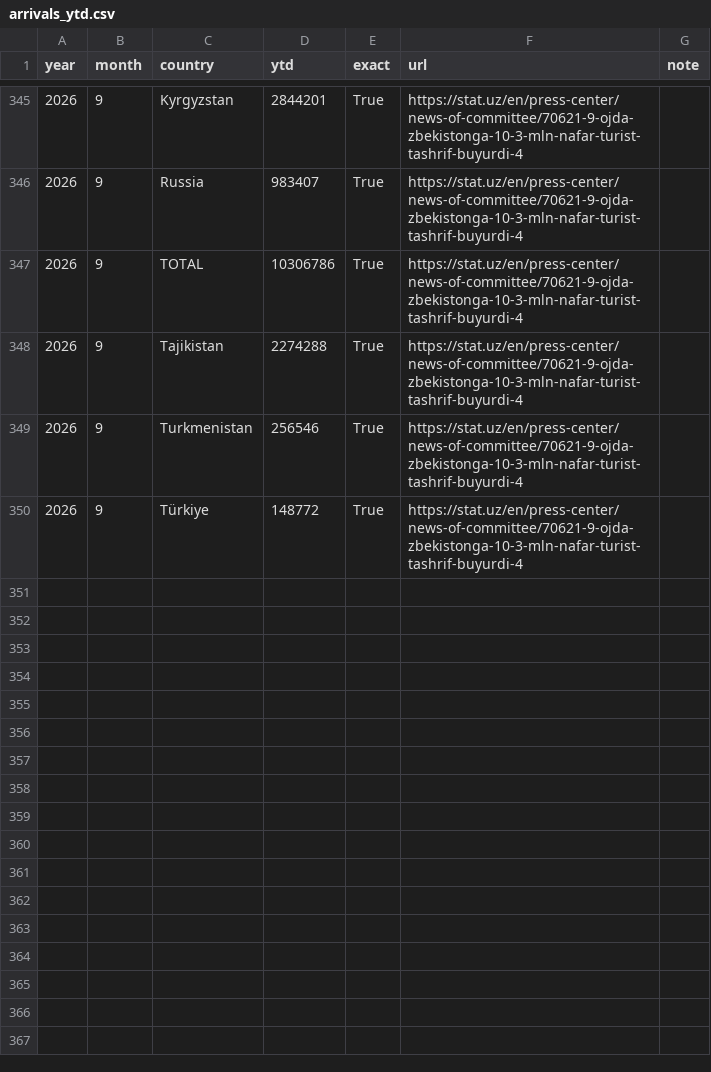
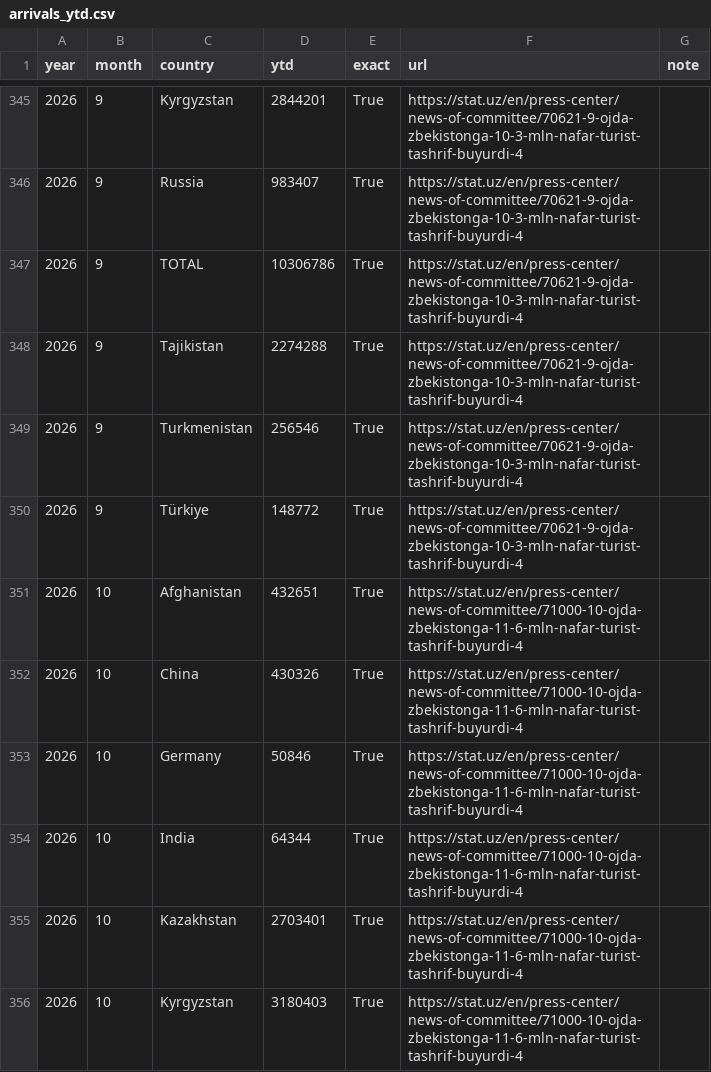
Before and after one commit to ismoiljonmominov8-stack/uzbekistan-tourism-monitor, a CSV file: data/arrivals_ytd.csv, drawn as a sheet; only a part is shown, gaps mark what is left out; the diff covers the shown part only; the diff names each change by its address in the sheet, - before the commit and + after, or states it on an @@ line.

```diff
--- a/data/arrivals_ytd.csv
+++ b/data/arrivals_ytd.csv
+row 351: 2026 | 10 | Afghanistan | 432651 | True | https://stat.uz/en/press-center/news-of-committee/71000-10-ojda-zbekistonga-11-6-mln-nafar-turist-tashrif-buyurdi-4
+row 352: 2026 | 10 | China | 430326 | True | https://stat.uz/en/press-center/news-of-committee/71000-10-ojda-zbekistonga-11-6-mln-nafar-turist-tashrif-buyurdi-4
+row 353: 2026 | 10 | Germany | 50846 | True | https://stat.uz/en/press-center/news-of-committee/71000-10-ojda-zbekistonga-11-6-mln-nafar-turist-tashrif-buyurdi-4
+row 354: 2026 | 10 | India | 64344 | True | https://stat.uz/en/press-center/news-of-committee/71000-10-ojda-zbekistonga-11-6-mln-nafar-turist-tashrif-buyurdi-4
+row 355: 2026 | 10 | Kazakhstan | 2703401 | True | https://stat.uz/en/press-center/news-of-committee/71000-10-ojda-zbekistonga-11-6-mln-nafar-turist-tashrif-buyurdi-4
+row 356: 2026 | 10 | Kyrgyzstan | 3180403 | True | https://stat.uz/en/press-center/news-of-committee/71000-10-ojda-zbekistonga-11-6-mln-nafar-turist-tashrif-buyurdi-4
```
Also changed, not shown: 5 added rows, 5 moved rows and 1 edited cell elsewhere in this file, data/forecast_log.csv, data/forecast_scores.csv, 17 other files.
